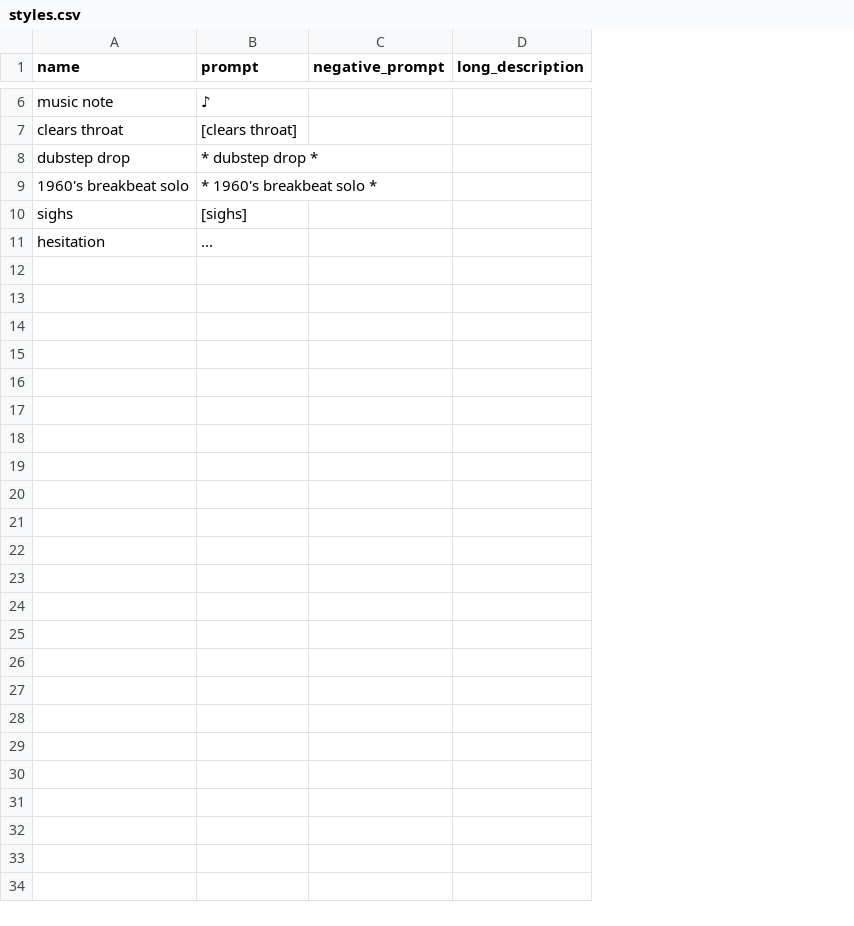
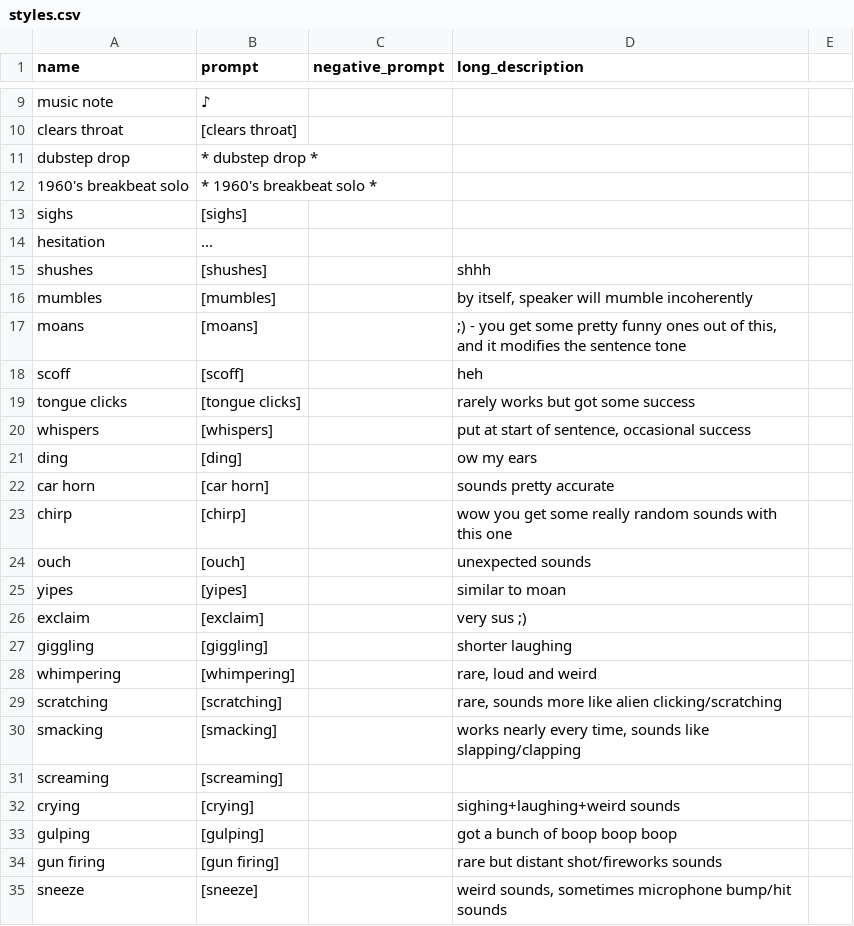
Before and after one commit to skyprolk/Audio-DFK, a CSV file: webui/styles.csv, drawn as a sheet; only a part is shown, gaps mark what is left out; removed rows and columns are numbered as before the commit, all else as after; the diff covers the shown part only; the diff names each change by its address in the sheet, - before the commit and + after, or states it on an @@ line.

```diff
--- a/webui/styles.csv
+++ b/webui/styles.csv
-column D (long_description), empty
+column D (long_description), empty
+column E, empty
+row 15: shushes | [shushes] |  | shhh
+row 16: mumbles | [mumbles] |  | by itself, speaker will mumble incoherently
+row 17: moans | [moans] |  | ;) - you get some pretty funny ones out of this, and it modifies the sentence tone
+row 18: scoff | [scoff] |  | heh
+row 19: tongue clicks | [tongue clicks] |  | rarely works but got some success
+row 20: whispers | [whispers] |  | put at start of sentence, occasional success
+row 21: ding | [ding] |  | ow my ears
+row 22: car horn | [car horn] |  | sounds pretty accurate
+row 23: chirp | [chirp] |  | wow you get some really random sounds with this one
+row 24: ouch | [ouch] |  | unexpected sounds
+row 25: yipes | [yipes] |  | similar to moan
+row 26: exclaim | [exclaim] |  | very sus ;)
+row 27: giggling | [giggling] |  | shorter laughing
+row 28: whimpering | [whimpering] |  | rare, loud and weird
+row 29: scratching | [scratching] |  | rare, sounds more like alien clicking/scratching
+row 30: smacking | [smacking] |  | works nearly every time, sounds like slapping/clapping
+row 31: screaming | [screaming]
+row 32: crying | [crying] |  | sighing+laughing+weird sounds
+row 33: gulping | [gulping] |  | got a bunch of boop boop boop
+row 34: gun firing | [gun firing] |  | rare but distant shot/fireworks sounds
+row 35: sneeze | [sneeze] |  | weird sounds, sometimes microphone bump/hit sounds
```
Also changed, not shown: 3 added rows and 1 edited cell elsewhere in this file, 11 other files.
